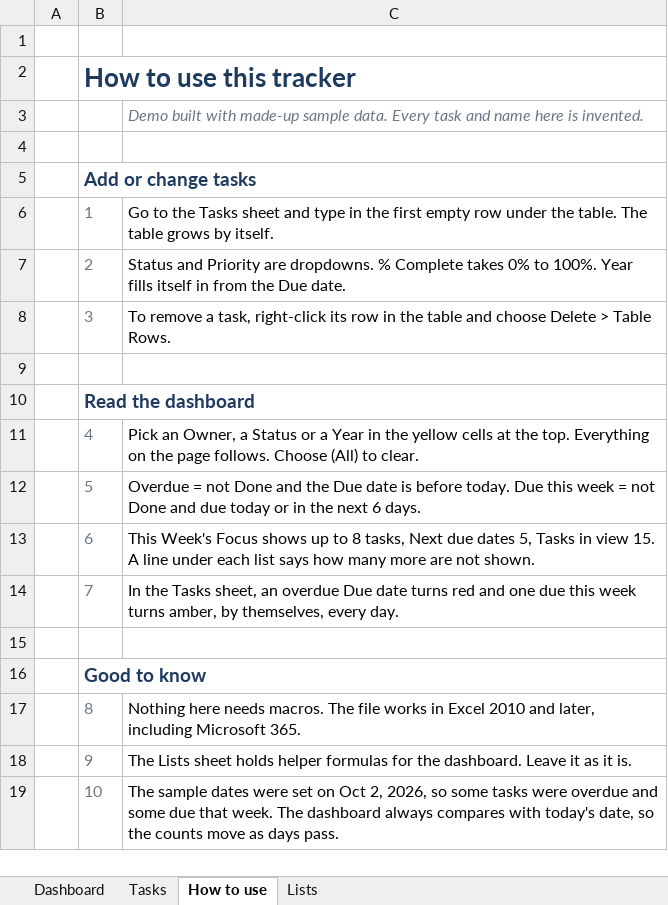
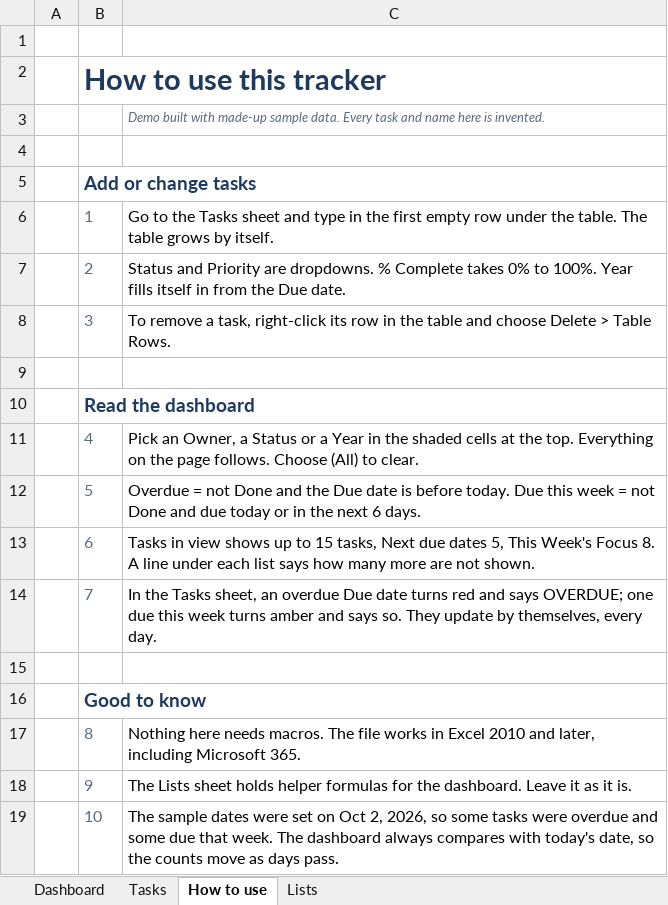
Before and after one commit to AZG-Engineering/azg-portfolio-excel-work-tracker, an Excel workbook: Work Tracker Demo.xlsx, sheet How to use, drawn as a sheet; values as stored, in another font and other column widths than the file's, no borders; the diff names each change by its address in the sheet, - before the commit and + after, or states it on an @@ line.

```diff
--- a/Work Tracker Demo.xlsx (sheet How to use)
+++ b/Work Tracker Demo.xlsx (sheet How to use)
@@ B2 text size: larger @@
@@ C3 text size: smaller @@
-C11: …in the yellow cells at…
+C11: …in the shaded cells at…
-C13: This Week's Focus shows up to 8 tasks, Next due dates 5, Tasks in view 15. A line…
+C13: Tasks in view shows up to 15 tasks, Next due dates 5, This Week's Focus 8. A line…
-C14: …red and one due this week turns amber, by themselves,…
+C14: …red and says OVERDUE; one due this week turns amber and says so. They update by themselves,…
```
Also changed, not shown: sheet Dashboard, sheet Tasks, sheet Lists, deliverable/Work Tracker Demo.xlsx, 2 other files.
